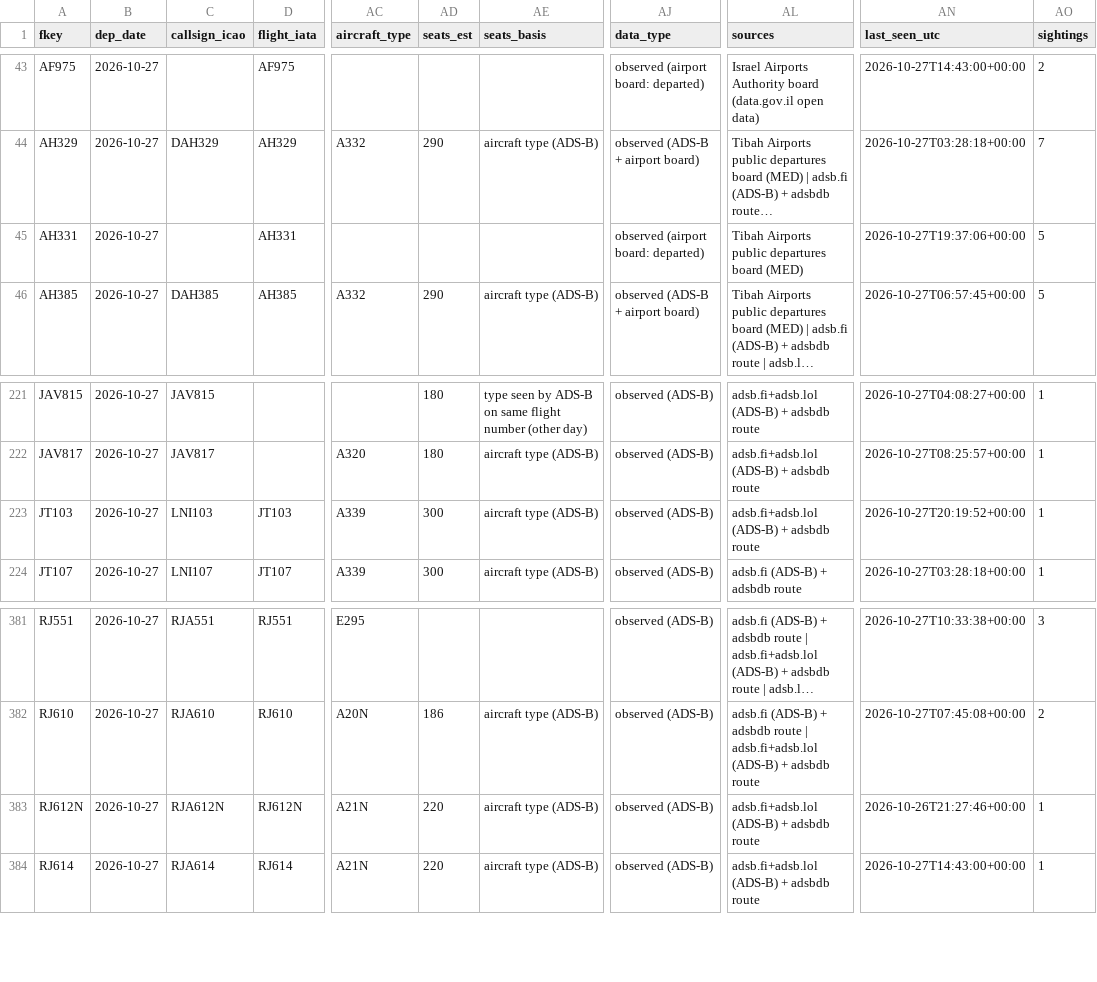
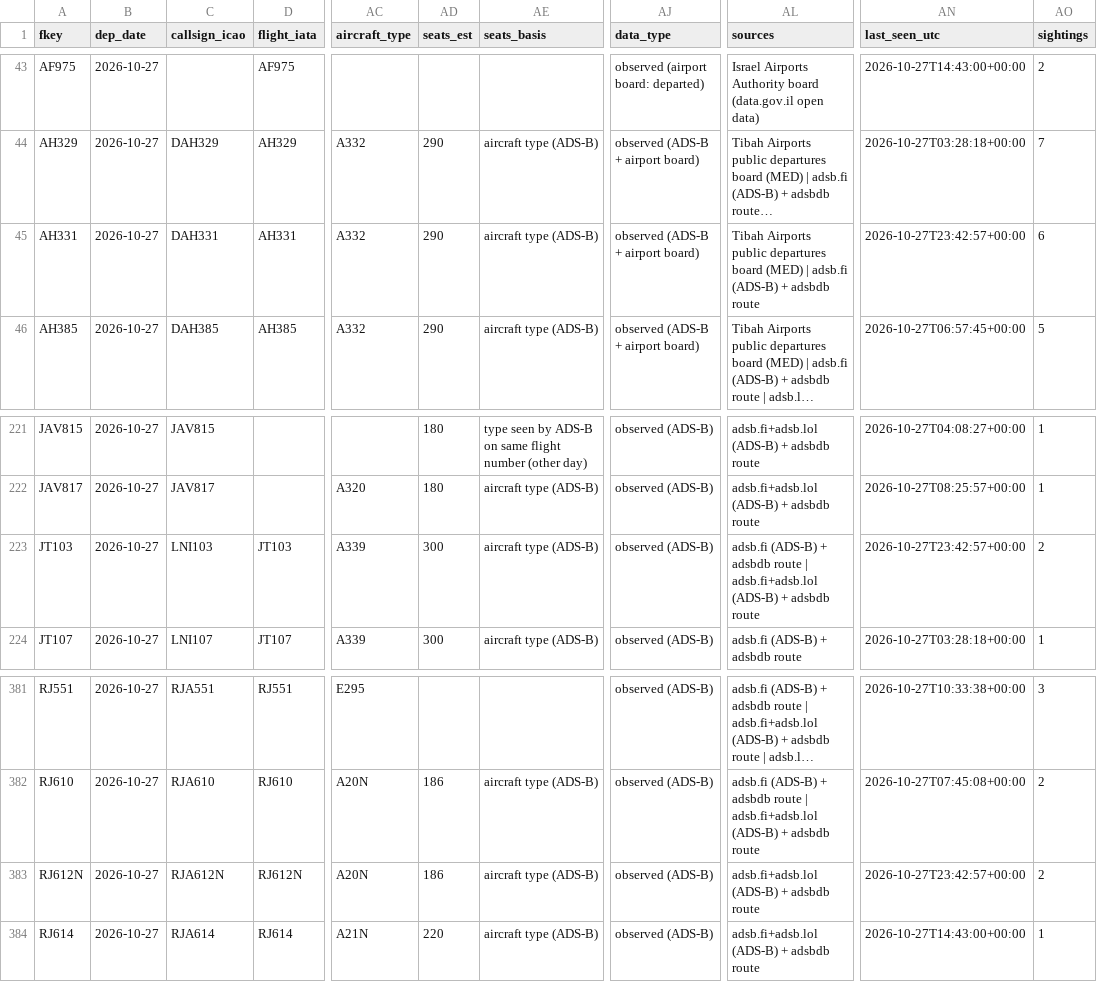
Before and after one commit to mrbugimposter3-ship-it/haramain-flights-live, a CSV file: data/flights/2026-10-27.csv, drawn as a sheet; only a part is shown, gaps mark what is left out; long unchanged cells end in …; the diff names each change by its address in the sheet, - before the commit and + after, or states it on an @@ line.

```diff
--- a/data/flights/2026-10-27.csv
+++ b/data/flights/2026-10-27.csv
-C45 (callsign_icao): (empty)
+C45 (callsign_icao): DAH331
-AC45 (aircraft_type): (empty)
+AC45 (aircraft_type): A332
-AD45 (seats_est): (empty)
+AD45 (seats_est): 290
-AE45 (seats_basis): (empty)
+AE45 (seats_basis): aircraft type (ADS-B)
-AJ45 (data_type): observed (airport board: departed)
+AJ45 (data_type): observed (ADS-B + airport board)
-AL45 (sources): …board (MED)
+AL45 (sources): …board (MED) | adsb.fi (ADS-B) + adsbdb route
-AN45 (last_seen_utc): 2026-10-27T19:37:06+00:00
+AN45 (last_seen_utc): 2026-10-27T23:42:57+00:00
-AO45 (sightings): 5
+AO45 (sightings): 6
-AL223 (sources): adsb.fi+adsb.lol (ADS-B)…
+AL223 (sources): adsb.fi (ADS-B) + adsbdb route | adsb.fi+adsb.lol (ADS-B)…
-AN223 (last_seen_utc): 2026-10-27T20:19:52+00:00
+AN223 (last_seen_utc): 2026-10-27T23:42:57+00:00
-AO223 (sightings): 1
+AO223 (sightings): 2
-AC383 (aircraft_type): A21N
+AC383 (aircraft_type): A20N
-AD383 (seats_est): 220
+AD383 (seats_est): 186
-AN383 (last_seen_utc): 2026-10-26T21:27:46+00:00
+AN383 (last_seen_utc): 2026-10-27T23:42:57+00:00
-AO383 (sightings): 1
+AO383 (sightings): 2
```
Also changed, not shown: data/flights/2026-10-28.csv, data/flights/2026-10-29.csv, 41 other files.
